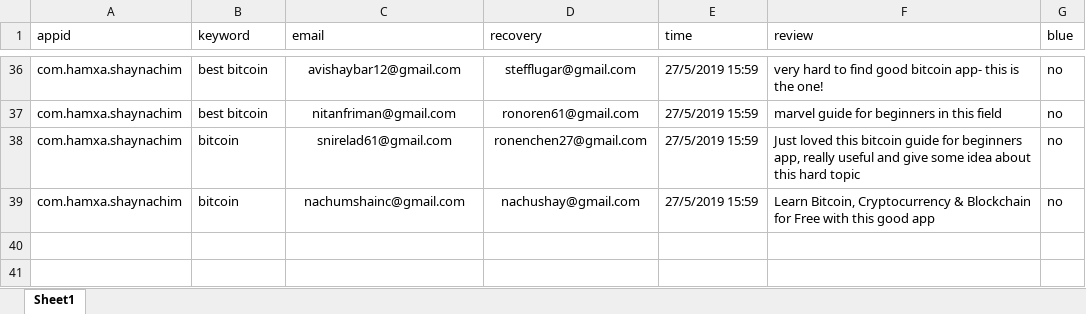
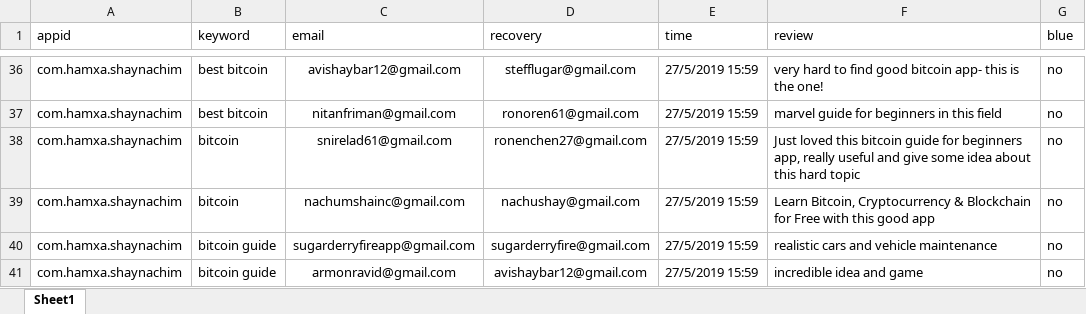
Before and after one commit to sugarderryfire/ReviewsProject, an Excel workbook: reviewdb.xlsx, sheet Sheet1, drawn as a sheet; only a part is shown, gaps mark what is left out; values as stored, in another font and other column widths than the file's, no borders; the diff names each change by its address in the sheet, - before the commit and + after, or states it on an @@ line.

Commit message:
Add files via upload

```diff
--- a/reviewdb.xlsx (sheet Sheet1)
+++ b/reviewdb.xlsx (sheet Sheet1)
+row 40: com.hamxa.shaynachim | bitcoin guide | sugarderryfireapp@gmail.com | sugarderryfire@gmail.com | 27/5/2019 15:59 | realistic cars and vehicle maintenance | no
+row 41: com.hamxa.shaynachim | bitcoin guide | armonravid@gmail.com | avishaybar12@gmail.com | 27/5/2019 15:59 | incredible idea and game | no
```
